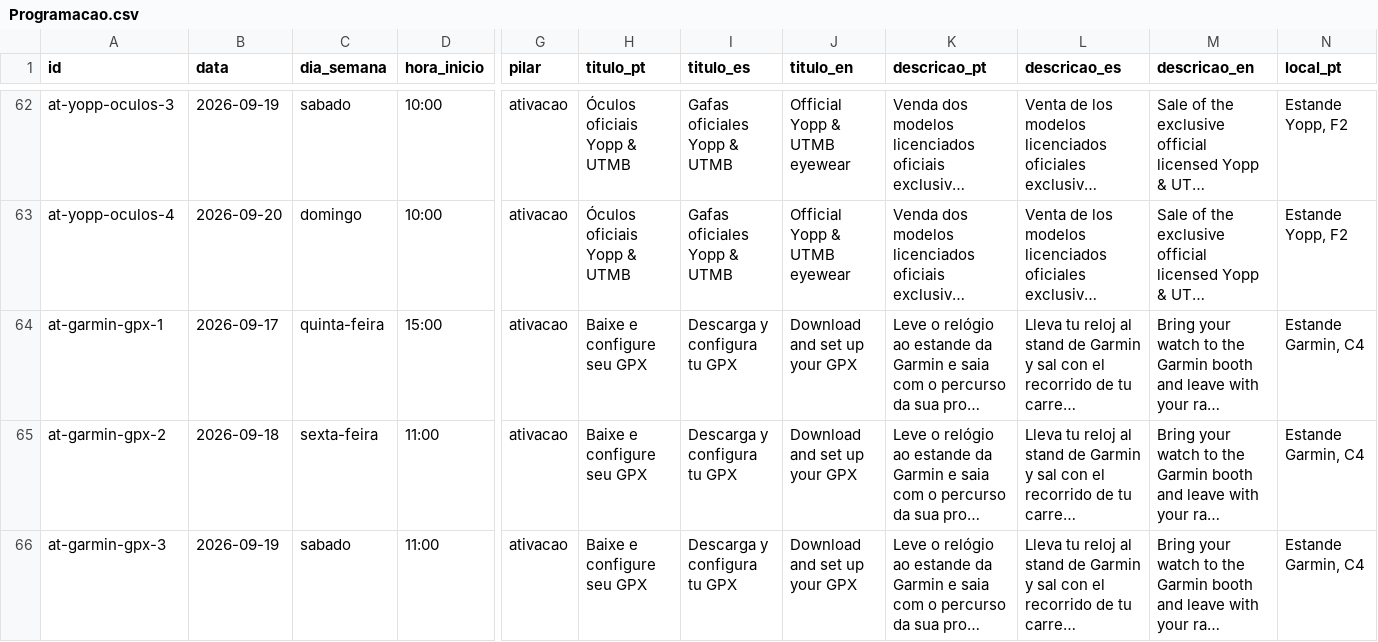
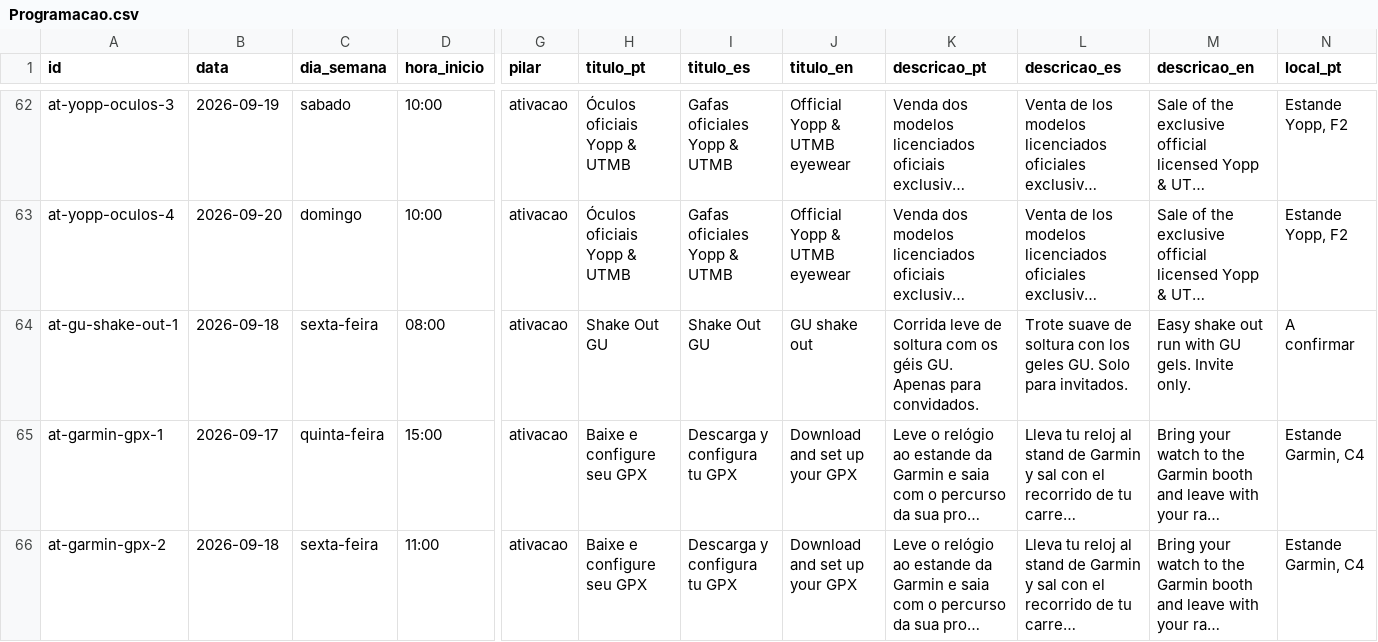
Before and after one commit to app-utmb/utmb-paraty-agenda, a CSV file: planilha/Programacao.csv, drawn as a sheet; only a part is shown, gaps mark what is left out; the shorter side is filled out with more unchanged rows; long unchanged cells end in …; rows hold the shown columns only; the diff names each change by its address in the sheet, - before the commit and + after, or states it on an @@ line.

```diff
--- a/planilha/Programacao.csv
+++ b/planilha/Programacao.csv
+row 64: at-gu-shake-out-1 | 2026-09-18 | sexta-feira | 08:00 | ativacao | Shake Out GU | Shake Out GU | GU shake out | Corrida leve de soltura com os géis GU. Apenas para convidados. | Trote suave de soltura con los geles GU. Solo para invitados. | Easy shake out run with GU gels. Invite only. | A confirmar
```
Also changed, not shown: public/dados/programacao.tsv, 13 other files.
